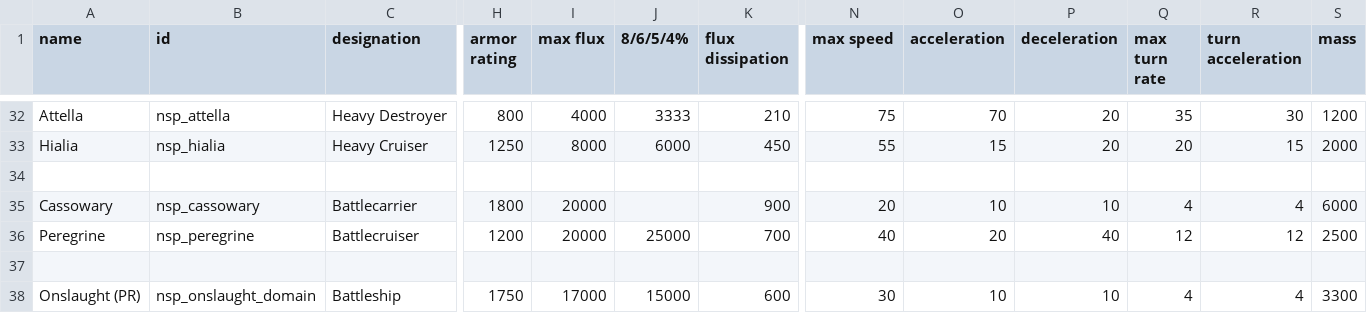
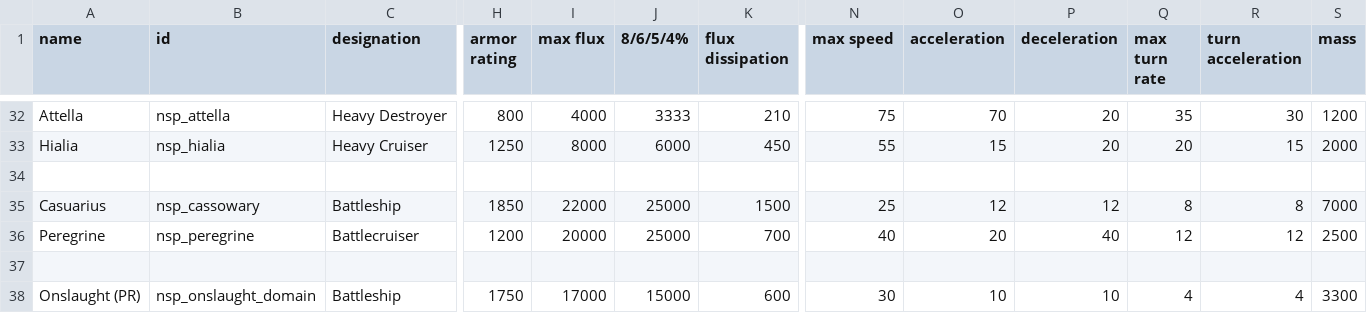
Before and after one commit to NEONN1111/XXARRA-S-VARIETY-PACK, a CSV file: data/hulls/ship_data.csv, drawn as a sheet; only a part is shown, gaps mark what is left out; the diff covers the shown part only; the diff names each change by its address in the sheet, - before the commit and + after, or states it on an @@ line.

```diff
--- a/data/hulls/ship_data.csv
+++ b/data/hulls/ship_data.csv
-A35 (name): Cassowary
+A35 (name): Casuarius
-C35 (designation): Battlecarrier
+C35 (designation): Battleship
-H35 (armor rating): 1800
+H35 (armor rating): 1850
-I35 (max flux): 20000
+I35 (max flux): 22000
-J35 (8/6/5/4%): (empty)
+J35 (8/6/5/4%): 25000
-K35 (flux dissipation): 900
+K35 (flux dissipation): 1500
-N35 (max speed): 20
+N35 (max speed): 25
-O35 (acceleration): 10
+O35 (acceleration): 12
-P35 (deceleration): 10
+P35 (deceleration): 12
-Q35 (max turn rate): 4
+Q35 (max turn rate): 8
-R35 (turn acceleration): 4
+R35 (turn acceleration): 8
-S35 (mass): 6000
+S35 (mass): 7000
```
Also changed, not shown: 2 edited cells elsewhere in this file, data/shipsystems/ship_systems.csv, data/strings/descriptions.csv, 7 other files.
